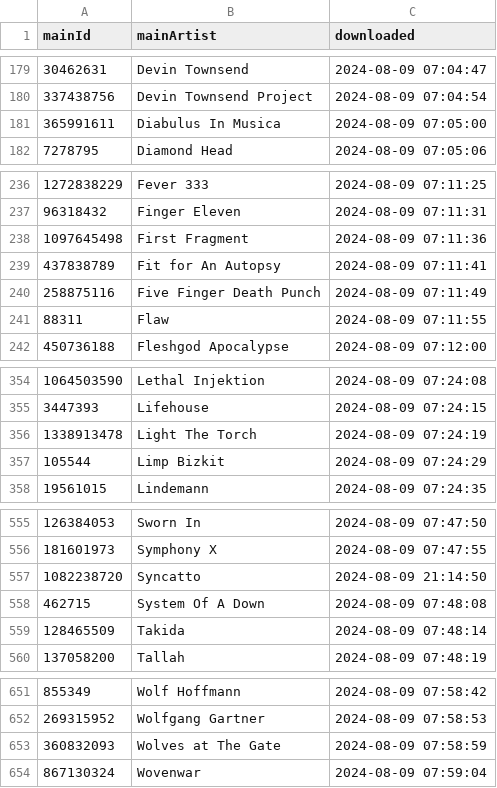
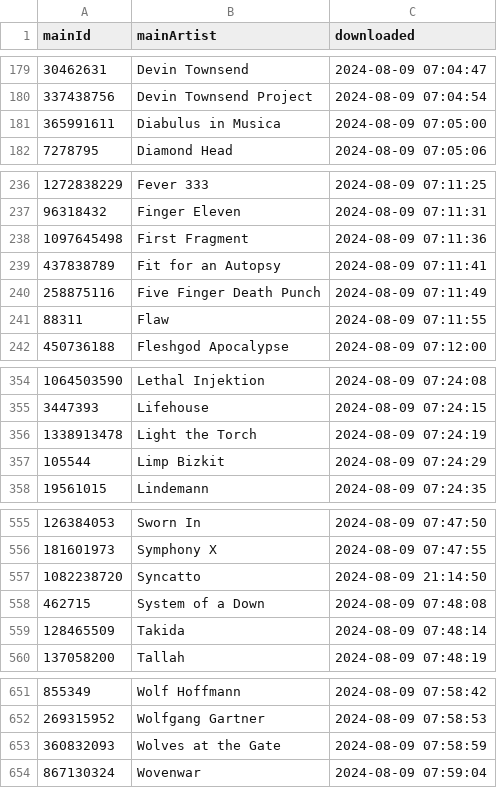
Before and after one commit to MushroomOFF/mushroomoff.github.io, a CSV file: Databases/AMR_artisitIDs.csv, drawn as a sheet; only a part is shown, gaps mark what is left out; the diff covers the shown part only.

```diff
--- a/Databases/AMR_artisitIDs.csv
+++ b/Databases/AMR_artisitIDs.csv
@@ -180,3 +180,3 @@ mainId;mainArtist;downloaded
 337438756;Devin Townsend Project;2024-08-09 07:04:54
-365991611;Diabulus In Musica;2024-08-09 07:05:00
+365991611;Diabulus in Musica;2024-08-09 07:05:00
 7278795;Diamond Head;2024-08-09 07:05:06
@@ -238,3 +238,3 @@ mainId;mainArtist;downloaded
 1097645498;First Fragment;2024-08-09 07:11:36
-437838789;Fit for An Autopsy;2024-08-09 07:11:41
+437838789;Fit for an Autopsy;2024-08-09 07:11:41
 258875116;Five Finger Death Punch;2024-08-09 07:11:49
@@ -355,3 +355,3 @@ mainId;mainArtist;downloaded
 3447393;Lifehouse;2024-08-09 07:24:15
-1338913478;Light The Torch;2024-08-09 07:24:19
+1338913478;Light the Torch;2024-08-09 07:24:19
 105544;Limp Bizkit;2024-08-09 07:24:29
@@ -557,3 +557,3 @@ mainId;mainArtist;downloaded
 1082238720;Syncatto;2024-08-09 21:14:50
-462715;System Of A Down;2024-08-09 07:48:08
+462715;System of a Down;2024-08-09 07:48:08
 128465509;Takida;2024-08-09 07:48:14
@@ -652,3 +652,3 @@ mainId;mainArtist;downloaded
 269315952;Wolfgang Gartner;2024-08-09 07:58:53
-360832093;Wolves at The Gate;2024-08-09 07:58:59
+360832093;Wolves at the Gate;2024-08-09 07:58:59
 867130324;Wovenwar;2024-08-09 07:59:04
```
Also changed, not shown: 6 edited cells elsewhere in this file, 5 other files.
